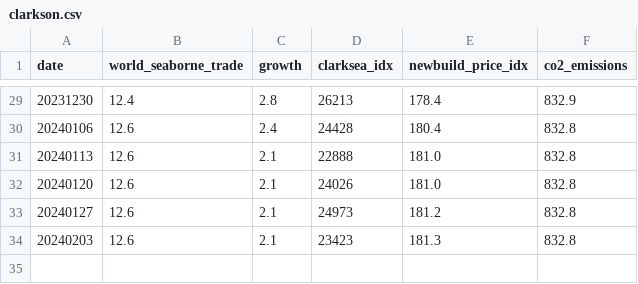
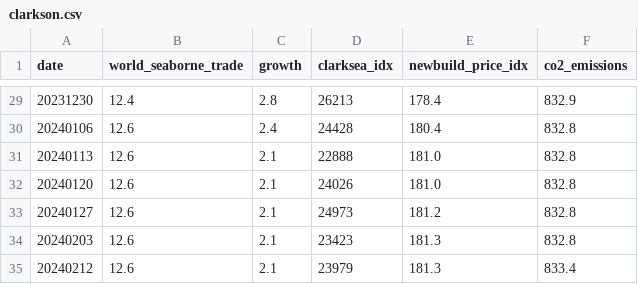
Before and after one commit to cHM6Ly92Y2Itc/clarkson_crawler, a CSV file: data/clarkson.csv (was clarkson.csv), drawn as a sheet; only a part is shown, gaps mark what is left out.

```diff
--- a/clarkson.csv
+++ b/data/clarkson.csv
@@ -34 +34,2 @@ date,world_seaborne_trade,growth,clarksea_idx,newbuild_price_idx,co2_emissions
 20240203,12.6,2.1,23423,181.3,832.8
+20240212,12.6,2.1,23979,181.3,833.4
```
Also changed, not shown: data/container_port_congestion_idx.csv, 3 other files.
